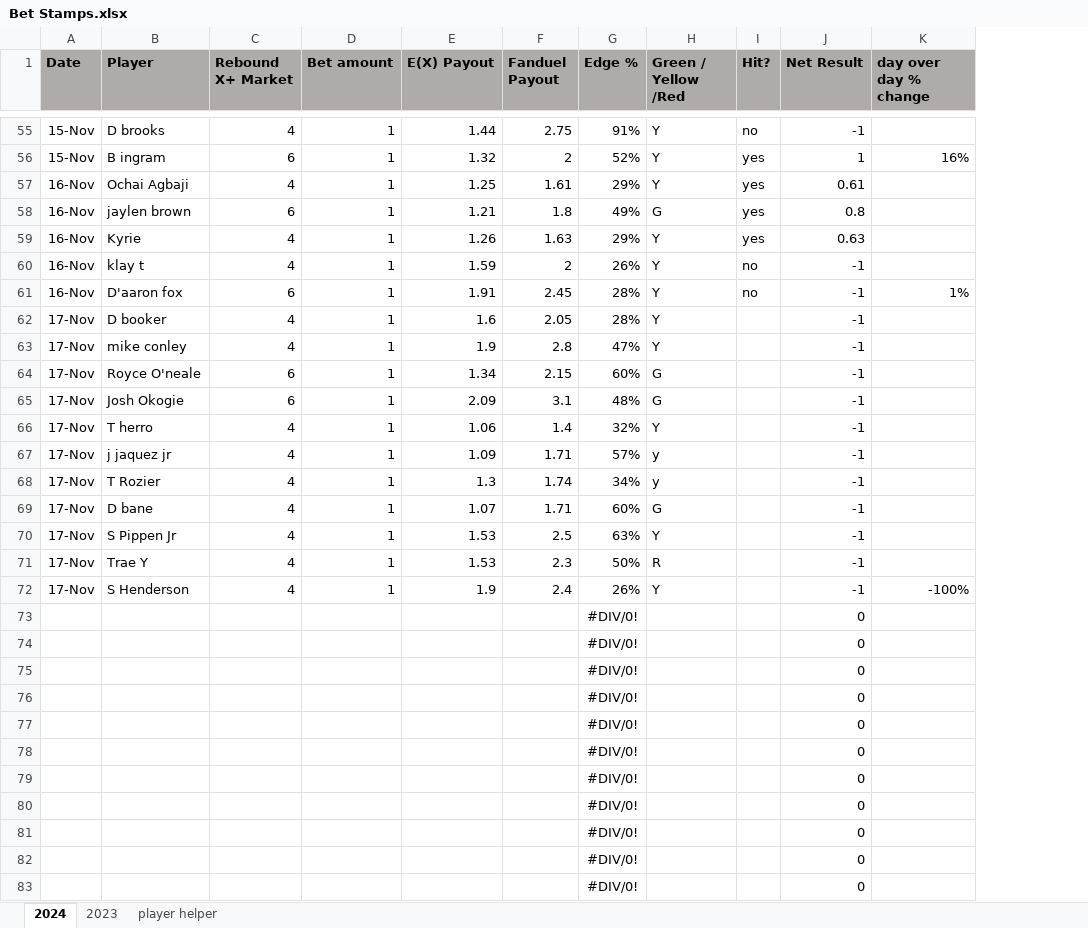
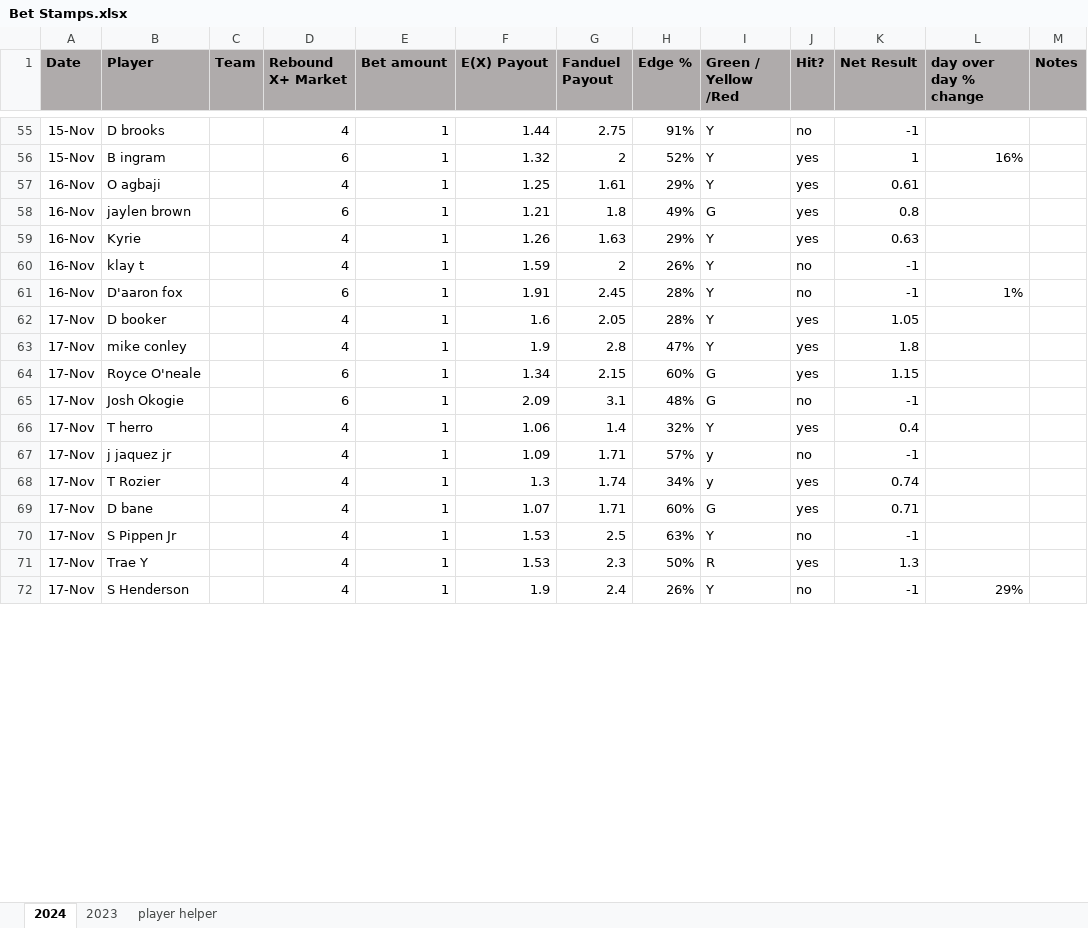
Before and after one commit to jami3lee887/beating-the-books, an Excel workbook: Bet Stamps.xlsx, sheet 2024, drawn as a sheet; only a part is shown, gaps mark what is left out; values as stored, in another font and other column widths than the file's, no borders; conditional formats not drawn; removed rows and columns are numbered as before the commit, all else as after; the diff covers the shown part only; the diff names each change by its address in the sheet, - before the commit and + after, or states it on an @@ line.

Commit message:
Published todays picks
Up 7% for last time
- player updates
- begun listing out players to add to rosters for later

```diff
--- a/Bet Stamps.xlsx (sheet 2024)
+++ b/Bet Stamps.xlsx (sheet 2024)
+column C (Team), empty
+column M (Notes), empty
-B57 (Player): Ochai Agbaji
+B57 (Player): O agbaji
-J62:J64 (Hit?): (empty)
+J62:J64 (Hit?): yes
-K62 (Net Result): -1
+K62 (Net Result): 1.05
-K63 (Net Result): -1
+K63 (Net Result): 1.8
-K64 (Net Result): -1
+K64 (Net Result): 1.15
-J65 (Hit?): (empty)
+J65 (Hit?): no
-J66 (Hit?): (empty)
+J66 (Hit?): yes
-K66 (Net Result): -1
+K66 (Net Result): 0.4
-J67 (Hit?): (empty)
+J67 (Hit?): no
-J68:J69 (Hit?): (empty)
+J68:J69 (Hit?): yes
-K68 (Net Result): -1
+K68 (Net Result): 0.74
-K69 (Net Result): -1
+K69 (Net Result): 0.71
-J70 (Hit?): (empty)
+J70 (Hit?): no
-J71 (Hit?): (empty)
+J71 (Hit?): yes
-K71 (Net Result): -1
+K71 (Net Result): 1.3
-J72 (Hit?): (empty)
+J72 (Hit?): no
-L72 (day over day % change): -100%
+L72 (day over day % change): 29%
-row 73:  |  |  |  |  |  | #DIV/0! |  |  | 0
-row 74:  |  |  |  |  |  | #DIV/0! |  |  | 0
-row 75:  |  |  |  |  |  | #DIV/0! |  |  | 0
-row 76:  |  |  |  |  |  | #DIV/0! |  |  | 0
-row 77:  |  |  |  |  |  | #DIV/0! |  |  | 0
-row 78:  |  |  |  |  |  | #DIV/0! |  |  | 0
-row 79:  |  |  |  |  |  | #DIV/0! |  |  | 0
-row 80:  |  |  |  |  |  | #DIV/0! |  |  | 0
-row 81:  |  |  |  |  |  | #DIV/0! |  |  | 0
-row 82:  |  |  |  |  |  | #DIV/0! |  |  | 0
-row 83:  |  |  |  |  |  | #DIV/0! |  |  | 0
```
Also changed, not shown: 33 added rows, 21 removed rows and 2 edited cells elsewhere in this sheet, formulas that keep their value, 22 other files.
